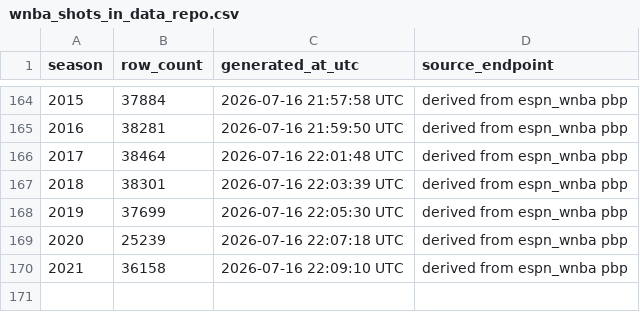
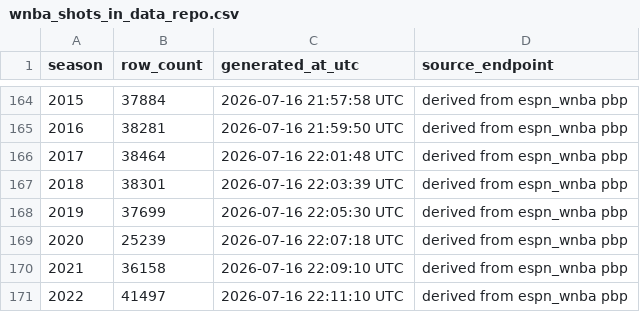
Before and after one commit to sportsdataverse/wehoop-wnba-data, a CSV file: wnba/shots/wnba_shots_in_data_repo.csv, drawn as a sheet; only a part is shown, gaps mark what is left out.

```diff
--- a/wnba/shots/wnba_shots_in_data_repo.csv
+++ b/wnba/shots/wnba_shots_in_data_repo.csv
@@ -170 +170,2 @@ season,row_count,generated_at_utc,source_endpoint
 2021,36158,2026-07-16 22:09:10 UTC,derived from espn_wnba pbp
+2022,41497,2026-07-16 22:11:10 UTC,derived from espn_wnba pbp
```
Also changed, not shown: wnba/game_rosters/wnba_game_rosters_in_data_repo.csv, wnba/officials/wnba_officials_in_data_repo.csv, 23 other files.
